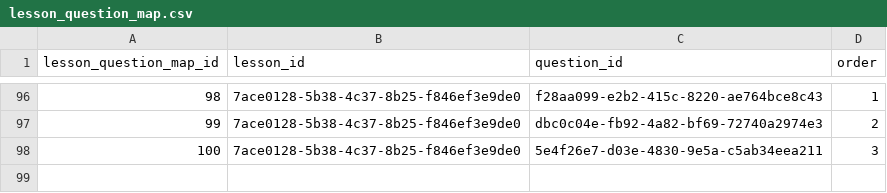
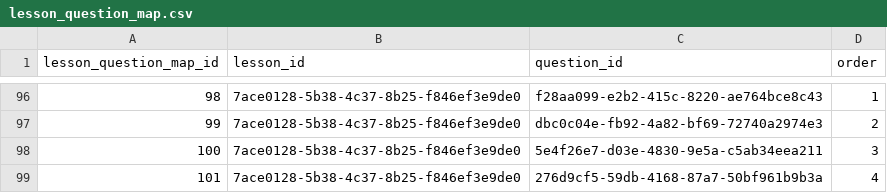
Before and after one commit to actamayev/lever-labs-server, a CSV file: src/db-seed-data/lesson_question_map.csv, drawn as a sheet; only a part is shown, gaps mark what is left out.

```diff
--- a/src/db-seed-data/lesson_question_map.csv
+++ b/src/db-seed-data/lesson_question_map.csv
@@ -98 +98,2 @@ lesson_question_map_id ,lesson_id                            ,question_id
                    100 ,7ace0128-5b38-4c37-8b25-f846ef3e9de0 ,5e4f26e7-d03e-4830-9e5a-c5ab34eea211 ,    3
+                   101 ,7ace0128-5b38-4c37-8b25-f846ef3e9de0 ,276d9cf5-59db-4168-87a7-50bf961b9b3a ,    4
```
Also changed, not shown: src/db-seed-data/question.csv, 4 other files.
